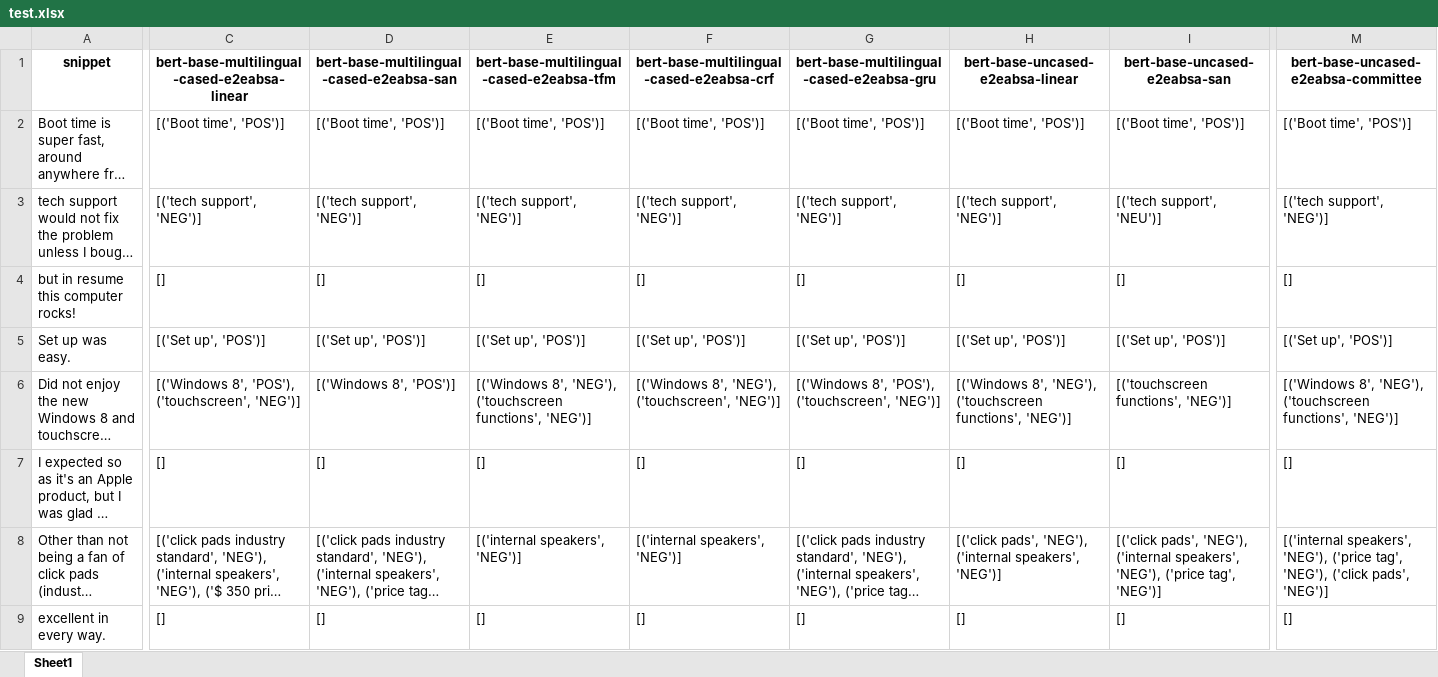
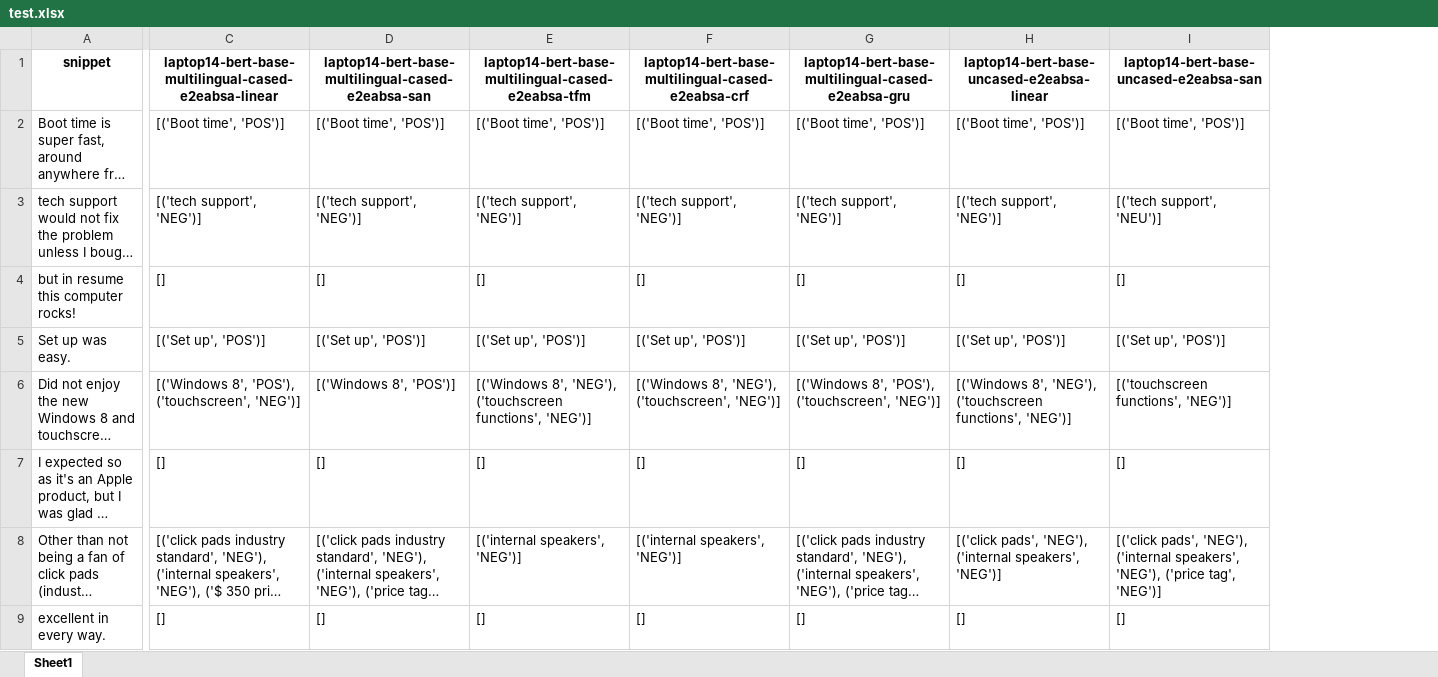
Before and after one commit to GuilhermeMarcon/consentiment, an Excel workbook: data/laptop14/test.xlsx, sheet Sheet1, drawn as a sheet; only a part is shown, gaps mark what is left out; long unchanged cells end in …; values as stored, in another font and other column widths than the file's, no borders; charts and pictures not drawn; the diff covers the shown part only; the diff names each change by its address in the sheet, - before the commit and + after, or states it on an @@ line.

Commit message:
updating columns naming pattern

```diff
--- a/data/laptop14/test.xlsx (sheet Sheet1)
+++ b/data/laptop14/test.xlsx (sheet Sheet1)
-column M, rows 1-9: bert-base-uncased-e2eabsa-committee | [('Boot time', 'POS')] | [('tech support', 'NEG')] | [] | [('Set up', 'POS')] | [('Windows 8', 'NEG'), ('touchscreen functions', 'NEG')] | [] | [('internal speakers', 'NEG'), ('price tag', 'NEG'), ('click pads', 'NEG')] | []
-C1: bert-base-multilingual-cased-e2eabsa-linear
+C1: laptop14-bert-base-multilingual-cased-e2eabsa-linear
-D1: bert-base-multilingual-cased-e2eabsa-san
+D1: laptop14-bert-base-multilingual-cased-e2eabsa-san
-E1: bert-base-multilingual-cased-e2eabsa-tfm
+E1: laptop14-bert-base-multilingual-cased-e2eabsa-tfm
-F1: bert-base-multilingual-cased-e2eabsa-crf
+F1: laptop14-bert-base-multilingual-cased-e2eabsa-crf
-G1: bert-base-multilingual-cased-e2eabsa-gru
+G1: laptop14-bert-base-multilingual-cased-e2eabsa-gru
-H1: bert-base-uncased-e2eabsa-linear
+H1: laptop14-bert-base-uncased-e2eabsa-linear
-I1: bert-base-uncased-e2eabsa-san
+I1: laptop14-bert-base-uncased-e2eabsa-san
```
Also changed, not shown: 3 edited cells elsewhere in this sheet, data/rest14/test.xlsx.
